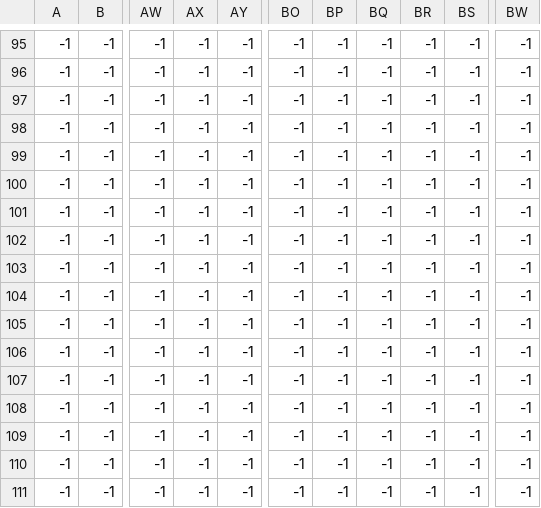
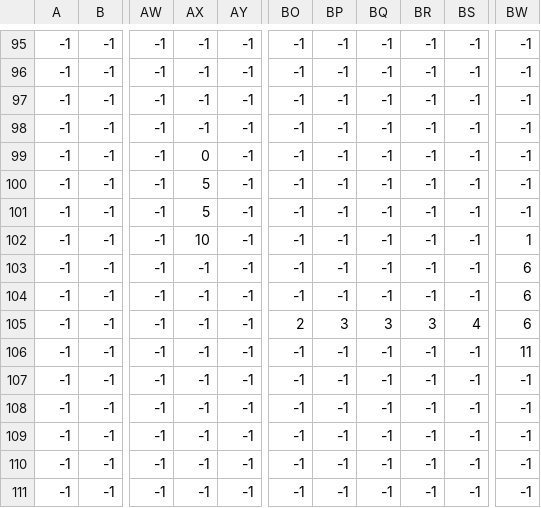
Before and after one commit to LucasGobatto/farm-game, a CSV file: assets/csv/bridges.csv, drawn as a sheet; only a part is shown, gaps mark what is left out; the diff names each change by its address in the sheet, - before the commit and + after, or states it on an @@ line.

Commit message:
feat: add some bridges

```diff
--- a/assets/csv/bridges.csv
+++ b/assets/csv/bridges.csv
-AX99: -1
+AX99: 0
-AX100:AX101: -1
+AX100:AX101: 5
-AX102: -1
+AX102: 10
-BW102: -1
+BW102: 1
-BW103:BW105: -1
+BW103:BW105: 6
-BO105: -1
+BO105: 2
-BP105: -1
+BP105: 3
-BQ105: -1
+BQ105: 3
-BR105: -1
+BR105: 3
-BS105: -1
+BS105: 4
-BW106: -1
+BW106: 11
```
Also changed, not shown: assets/csv/boundary.csv, assets/csv/rocks.csv, 4 other files.
